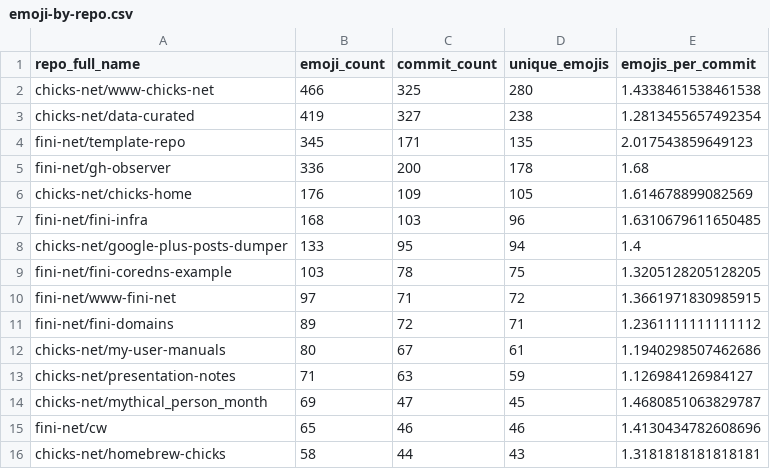
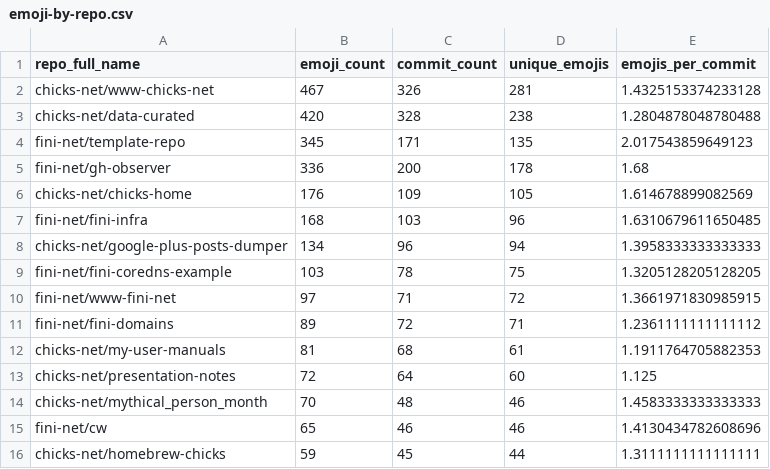
Before and after one commit to chicks-net/data-curated, a CSV file: individuals/chicks/github/commits-analysis/emoji-by-repo.csv, drawn as a sheet.

```diff
--- a/individuals/chicks/github/commits-analysis/emoji-by-repo.csv
+++ b/individuals/chicks/github/commits-analysis/emoji-by-repo.csv
@@ -1,4 +1,4 @@
 repo_full_name,emoji_count,commit_count,unique_emojis,emojis_per_commit
-chicks-net/www-chicks-net,466,325,280,1.4338461538461538
-chicks-net/data-curated,419,327,238,1.2813455657492354
+chicks-net/www-chicks-net,467,326,281,1.4325153374233128
+chicks-net/data-curated,420,328,238,1.2804878048780488
 fini-net/template-repo,345,171,135,2.017543859649123
@@ -7,3 +7,3 @@ chicks-net/chicks-home,176,109,105,1.614678899082569
 fini-net/fini-infra,168,103,96,1.6310679611650485
-chicks-net/google-plus-posts-dumper,133,95,94,1.4
+chicks-net/google-plus-posts-dumper,134,96,94,1.3958333333333333
 fini-net/fini-coredns-example,103,78,75,1.3205128205128205
@@ -11,6 +11,6 @@ fini-net/www-fini-net,97,71,72,1.3661971830985915
 fini-net/fini-domains,89,72,71,1.2361111111111112
-chicks-net/my-user-manuals,80,67,61,1.1940298507462686
-chicks-net/presentation-notes,71,63,59,1.126984126984127
-chicks-net/mythical_person_month,69,47,45,1.4680851063829787
+chicks-net/my-user-manuals,81,68,61,1.1911764705882353
+chicks-net/presentation-notes,72,64,60,1.125
+chicks-net/mythical_person_month,70,48,46,1.4583333333333333
 fini-net/cw,65,46,46,1.4130434782608696
-chicks-net/homebrew-chicks,58,44,43,1.3181818181818181
+chicks-net/homebrew-chicks,59,45,44,1.3111111111111111
```
Also changed, not shown: individuals/chicks/github/commits-analysis/emoji-frequency.csv, individuals/chicks/github/commits-analysis/emoji-summary.csv, 17 other files.
